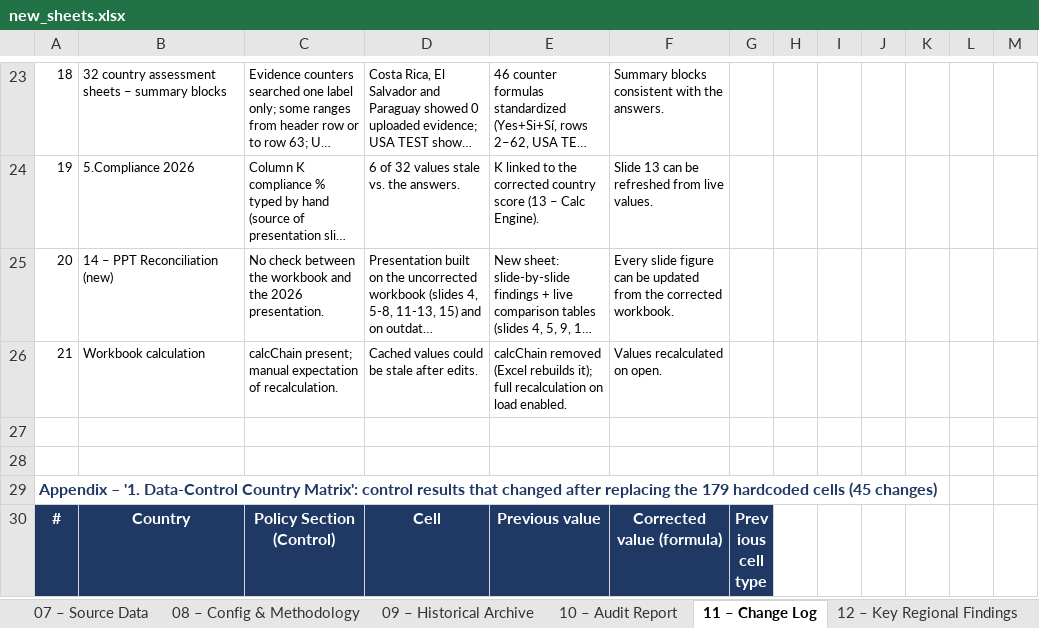
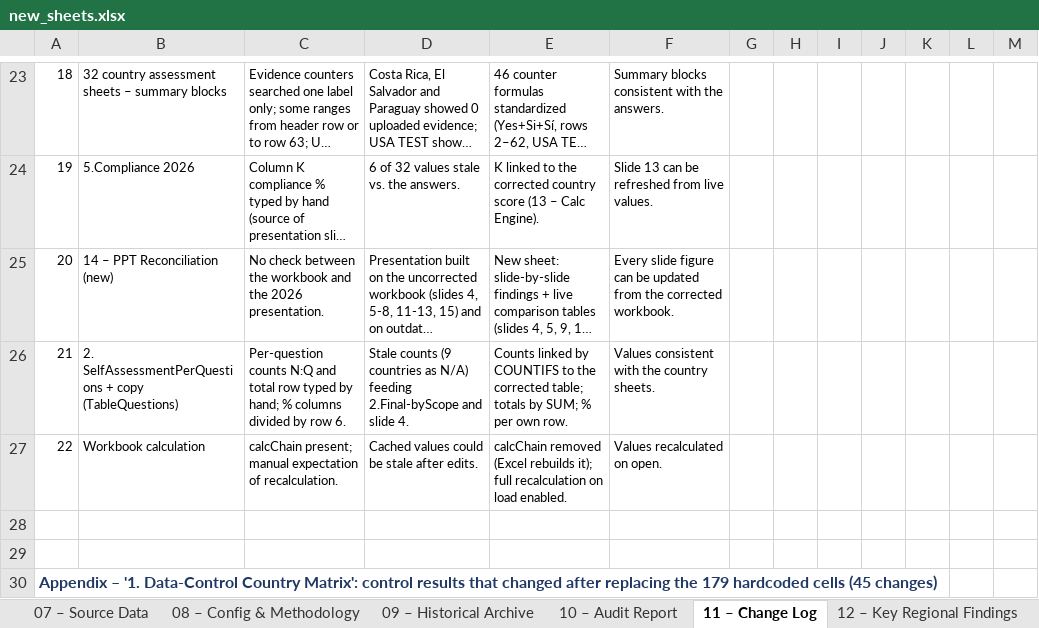
Before and after one commit to garyronquillo1984-dot/warehouse-attendance-pro, an Excel workbook: customs-audit/build/new_sheets.xlsx, sheet 11 – Change Log, drawn as a sheet; only a part is shown, gaps mark what is left out; the shorter side is filled out with more unchanged rows; long unchanged cells end in …; values as stored, in another font and other column widths than the file's, no borders; addresses are those after the commit; the diff names each change by its address in the sheet, - before the commit and + after, or states it on an @@ line.

```diff
--- a/customs-audit/build/new_sheets.xlsx (sheet 11 – Change Log)
+++ b/customs-audit/build/new_sheets.xlsx (sheet 11 – Change Log)
+row 26: 21 | 2. SelfAssessmentPerQuestions + copy (TableQuestions) | Per-question counts N:Q and total row typed by hand; % columns divided by row 6. | Stale counts (9 countries as N/A) feeding 2.Final-byScope and slide 4. | Counts linked by COUNTIFS to the corrected table; totals by SUM; % per own row. | Values consistent with the country sheets.
@@ column A renumbered in row 27 @@
```
Also changed, not shown: sheet 10 – Audit Report, sheet 14 – PPT Reconciliation, 13 other files.
